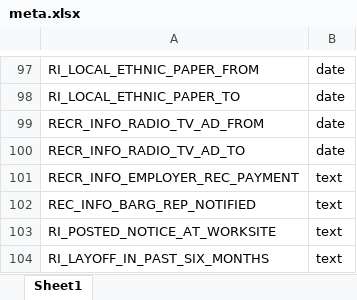
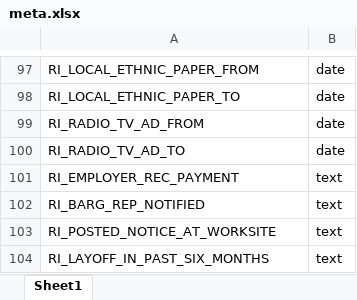
Before and after one commit to hatcherdw/STA691FinalProject, an Excel workbook: PermDisclosureData/meta.xlsx, sheet Sheet1, drawn as a sheet; only a part is shown, gaps mark what is left out; values as stored, in another font and other column widths than the file's, no borders; the diff covers the shown part only; the diff names each change by its address in the sheet, - before the commit and + after, or states it on an @@ line.

```diff
--- a/PermDisclosureData/meta.xlsx (sheet Sheet1)
+++ b/PermDisclosureData/meta.xlsx (sheet Sheet1)
-A99: RECR_INFO_RADIO_TV_AD_FROM
+A99: RI_RADIO_TV_AD_FROM
-A100: RECR_INFO_RADIO_TV_AD_TO
+A100: RI_RADIO_TV_AD_TO
-A101: RECR_INFO_EMPLOYER_REC_PAYMENT
+A101: RI_EMPLOYER_REC_PAYMENT
-A102: REC_INFO_BARG_REP_NOTIFIED
+A102: RI_BARG_REP_NOTIFIED
```
Also changed, not shown: 14 edited cells elsewhere in this sheet, 13 other files.
